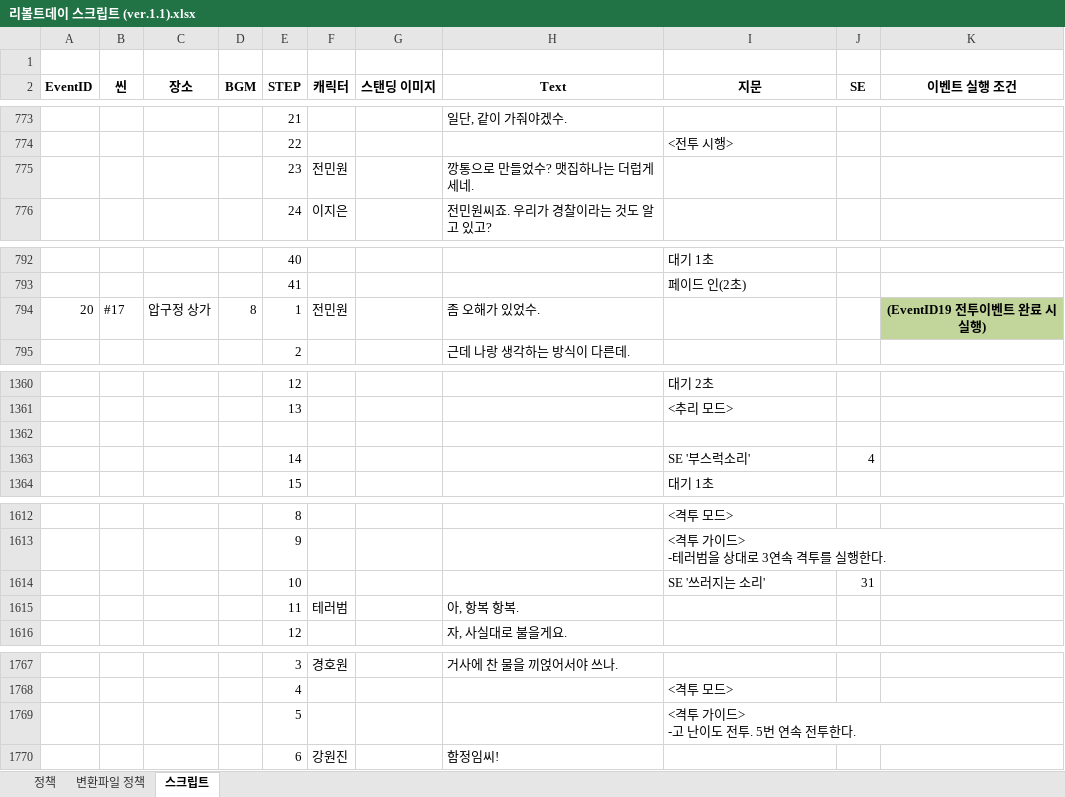
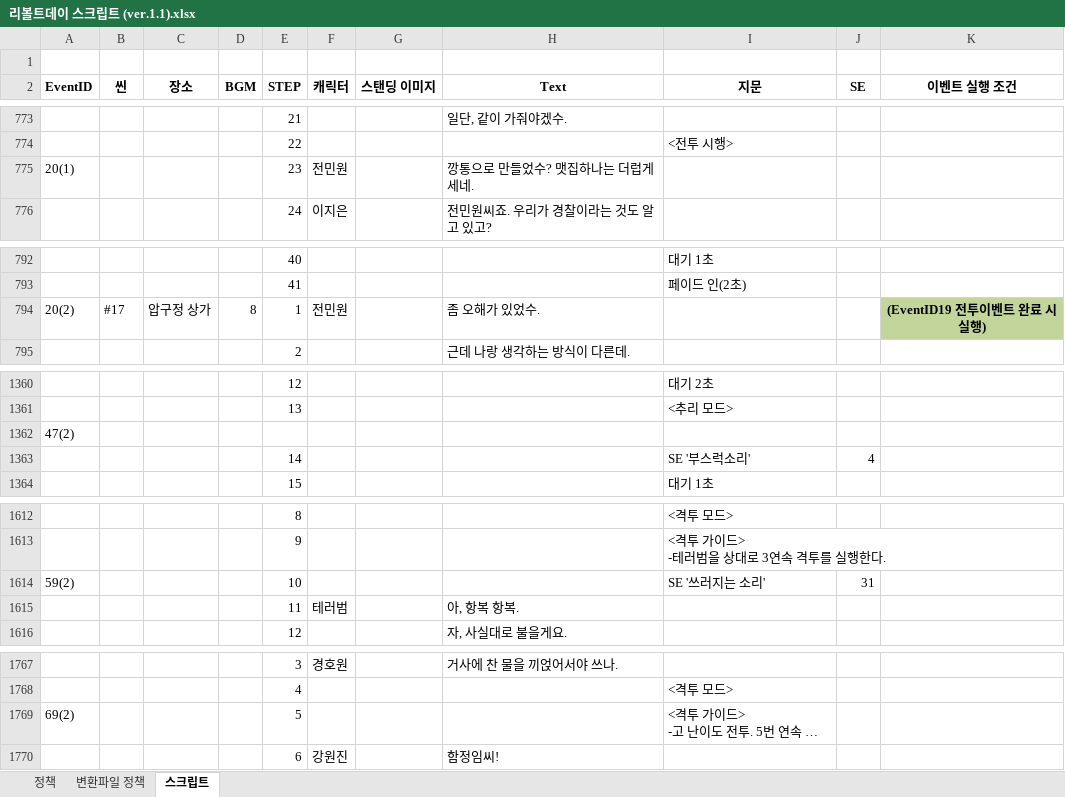
Before and after one commit to Velosis/RevoltDay, an Excel workbook: 기획서/스크립트 관련/리볼트데이 스크립트 (ver.1.1).xlsx, sheet 스크립트, drawn as a sheet; only a part is shown, gaps mark what is left out; long unchanged cells end in …; values as stored, in another font and other column widths than the file's, no borders; the diff covers the shown part only; the diff names each change by its address in the sheet, - before the commit and + after, or states it on an @@ line.

Commit message:
Update 리볼트데이 스크립트 (ver.1.1).xlsx

```diff
--- a/기획서/스크립트 관련/리볼트데이 스크립트 (ver.1.1).xlsx (sheet 스크립트)
+++ b/기획서/스크립트 관련/리볼트데이 스크립트 (ver.1.1).xlsx (sheet 스크립트)
-A775 (EventID): (empty)
+A775 (EventID): 20(1)
-A794 (EventID): 20
+A794 (EventID): 20(2)
-A1362 (EventID): (empty)
+A1362 (EventID): 47(2)
-A1614 (EventID): (empty)
+A1614 (EventID): 59(2)
-A1769 (EventID): (empty)
+A1769 (EventID): 69(2)
```
Also changed, not shown: 2 edited cells elsewhere in this sheet.
